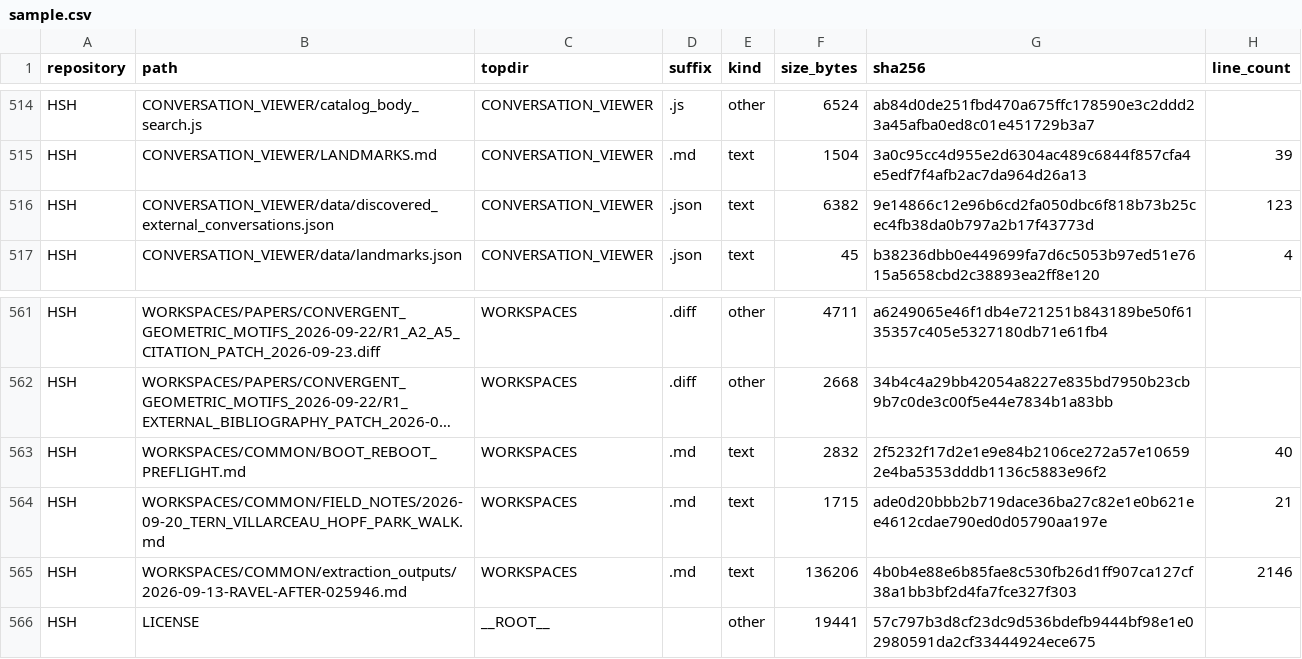
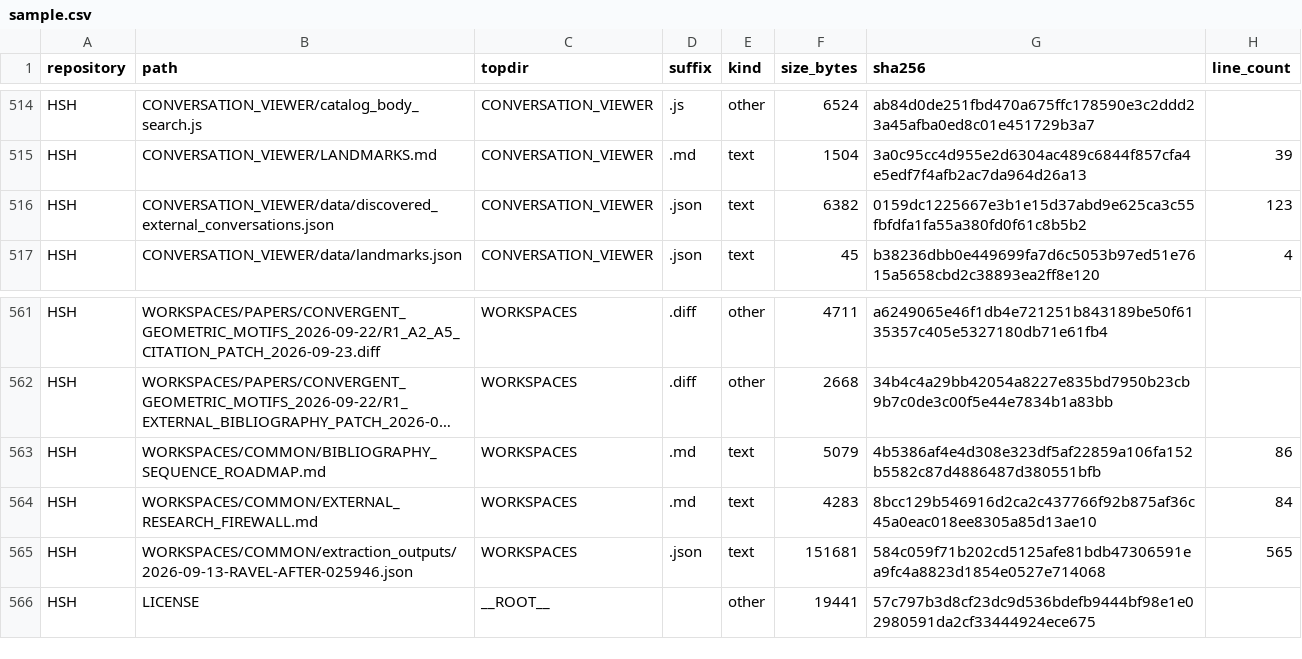
Before and after one commit to Satobloc/HSH_RESOURCES, a CSV file: SOURCE_INVENTORY/SABLE/source_inventory_run/sample.csv, drawn as a sheet; only a part is shown, gaps mark what is left out; long unchanged cells end in …; the diff names each change by its address in the sheet, - before the commit and + after, or states it on an @@ line.

```diff
--- a/SOURCE_INVENTORY/SABLE/source_inventory_run/sample.csv
+++ b/SOURCE_INVENTORY/SABLE/source_inventory_run/sample.csv
-G516 (sha256): 9e14866c12e96b6cd2fa050dbc6f818b73b25cec4fb38da0b797a2b17f43773d
+G516 (sha256): 0159dc1225667e3b1e15d37abd9e625ca3c55fbfdfa1fa55a380fd0f61c8b5b2
-B563 (path): WORKSPACES/COMMON/BOOT_REBOOT_PREFLIGHT.md
+B563 (path): WORKSPACES/COMMON/BIBLIOGRAPHY_SEQUENCE_ROADMAP.md
-F563 (size_bytes): 2832
+F563 (size_bytes): 5079
-G563 (sha256): 2f5232f17d2e1e9e84b2106ce272a57e106592e4ba5353dddb1136c5883e96f2
+G563 (sha256): 4b5386af4e4d308e323df5af22859a106fa152b5582c87d4886487d380551bfb
-H563 (line_count): 40
+H563 (line_count): 86
-B564 (path): WORKSPACES/COMMON/FIELD_NOTES/2026-09-20_TERN_VILLARCEAU_HOPF_PARK_WALK.md
+B564 (path): WORKSPACES/COMMON/EXTERNAL_RESEARCH_FIREWALL.md
-F564 (size_bytes): 1715
+F564 (size_bytes): 4283
-G564 (sha256): ade0d20bbb2b719dace36ba27c82e1e0b621ee4612cdae790ed0d05790aa197e
+G564 (sha256): 8bcc129b546916d2ca2c437766f92b875af36c45a0eac018ee8305a85d13ae10
-H564 (line_count): 21
+H564 (line_count): 84
-B565 (path): WORKSPACES/COMMON/extraction_outputs/2026-09-13-RAVEL-AFTER-025946.md
+B565 (path): WORKSPACES/COMMON/extraction_outputs/2026-09-13-RAVEL-AFTER-025946.json
-D565 (suffix): .md
+D565 (suffix): .json
-F565 (size_bytes): 136206
+F565 (size_bytes): 151681
-G565 (sha256): 4b0b4e88e6b85fae8c530fb26d1ff907ca127cf38a1bb3bf2d4fa7fce327f303
+G565 (sha256): 584c059f71b202cd5125afe81bdb47306591ea9fc4a8823d1854e0527e714068
-H565 (line_count): 2146
+H565 (line_count): 565
```
Also changed, not shown: 3 other files.
